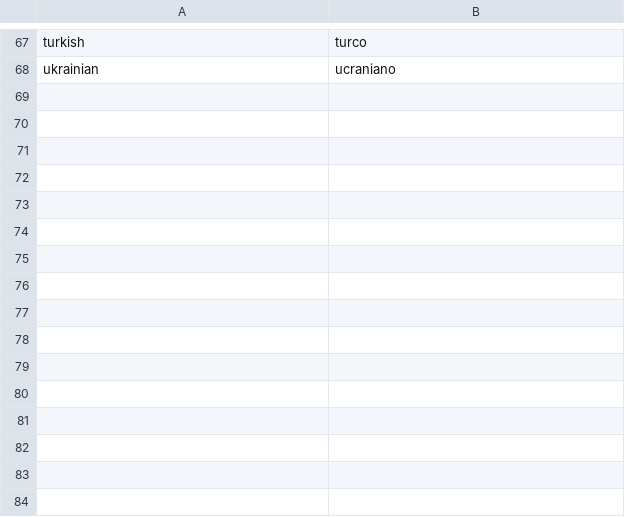
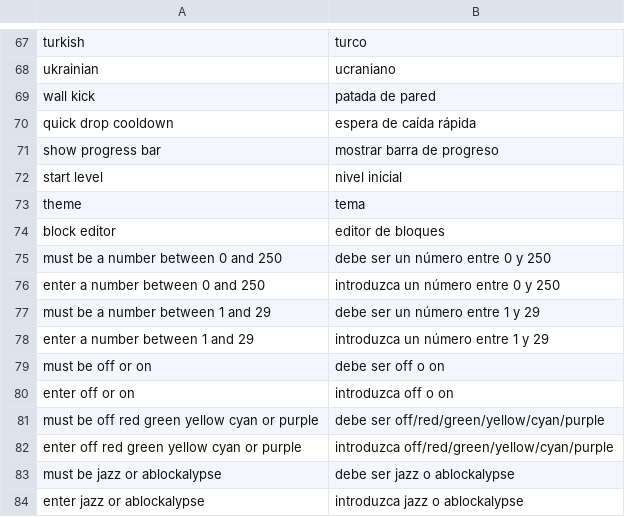
Before and after one commit to electrosy/sdl2-blocks, a CSV file: assets/lang/es.csv, drawn as a sheet; only a part is shown, gaps mark what is left out; the diff names each change by its address in the sheet, - before the commit and + after, or states it on an @@ line.

```diff
--- a/assets/lang/es.csv
+++ b/assets/lang/es.csv
+row 69: wall kick | patada de pared
+row 70: quick drop cooldown | espera de caída rápida
+row 71: show progress bar | mostrar barra de progreso
+row 72: start level | nivel inicial
+row 73: theme | tema
+row 74: block editor | editor de bloques
+row 75: must be a number between 0 and 250 | debe ser un número entre 0 y 250
+row 76: enter a number between 0 and 250 | introduzca un número entre 0 y 250
+row 77: must be a number between 1 and 29 | debe ser un número entre 1 y 29
+row 78: enter a number between 1 and 29 | introduzca un número entre 1 y 29
+row 79: must be off or on | debe ser off o on
+row 80: enter off or on | introduzca off o on
+row 81: must be off red green yellow cyan or purple | debe ser off/red/green/yellow/cyan/purple
+row 82: enter off red green yellow cyan or purple | introduzca off/red/green/yellow/cyan/purple
+row 83: must be jazz or ablockalypse | debe ser jazz o ablockalypse
+row 84: enter jazz or ablockalypse | introduzca jazz o ablockalypse
```
Also changed, not shown: assets/lang/fr.csv, assets/lang/it.csv, 19 other files.
